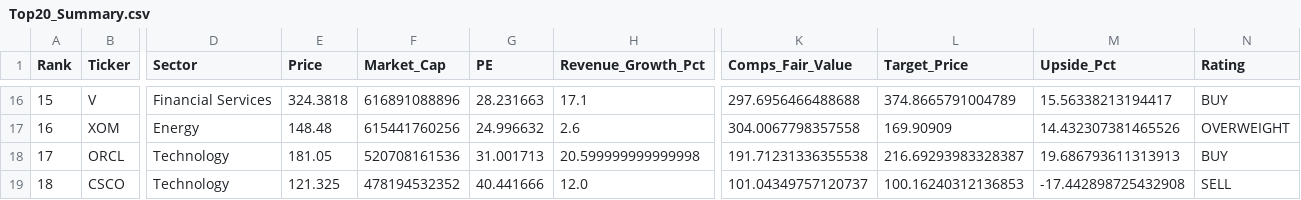
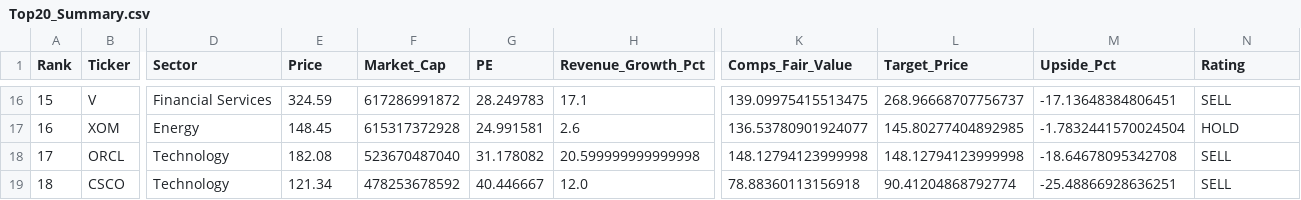
Before and after one commit to darrenye1/public-reports-, a CSV file: public/reports/Top20_Summary.csv, drawn as a sheet; only a part is shown, gaps mark what is left out; the diff covers the shown part only; the diff names each change by its address in the sheet, - before the commit and + after, or states it on an @@ line.

```diff
--- a/public/reports/Top20_Summary.csv
+++ b/public/reports/Top20_Summary.csv
-E16 (Price): 324.3818
+E16 (Price): 324.59
-F16 (Market_Cap): 616891088896
+F16 (Market_Cap): 617286991872
-G16 (PE): 28.231663
+G16 (PE): 28.249783
-K16 (Comps_Fair_Value): 297.6956466488688
+K16 (Comps_Fair_Value): 139.09975415513475
-L16 (Target_Price): 374.8665791004789
+L16 (Target_Price): 268.96668707756737
-M16 (Upside_Pct): 15.56338213194417
+M16 (Upside_Pct): -17.13648384806451
-N16 (Rating): BUY
+N16 (Rating): SELL
-E17 (Price): 148.48
+E17 (Price): 148.45
-F17 (Market_Cap): 615441760256
+F17 (Market_Cap): 615317372928
-G17 (PE): 24.996632
+G17 (PE): 24.991581
-K17 (Comps_Fair_Value): 304.0067798357558
+K17 (Comps_Fair_Value): 136.53780901924077
-L17 (Target_Price): 169.90909
+L17 (Target_Price): 145.80277404892985
-M17 (Upside_Pct): 14.432307381465526
+M17 (Upside_Pct): -1.7832441570024504
-N17 (Rating): OVERWEIGHT
+N17 (Rating): HOLD
-E18 (Price): 181.05
+E18 (Price): 182.08
-F18 (Market_Cap): 520708161536
+F18 (Market_Cap): 523670487040
-G18 (PE): 31.001713
+G18 (PE): 31.178082
-K18 (Comps_Fair_Value): 191.71231336355538
+K18 (Comps_Fair_Value): 148.12794123999998
-L18 (Target_Price): 216.69293983328387
+L18 (Target_Price): 148.12794123999998
-M18 (Upside_Pct): 19.686793611313913
+M18 (Upside_Pct): -18.64678095342708
-N18 (Rating): BUY
+N18 (Rating): SELL
-E19 (Price): 121.325
+E19 (Price): 121.34
-F19 (Market_Cap): 478194532352
+F19 (Market_Cap): 478253678592
-G19 (PE): 40.441666
+G19 (PE): 40.446667
-K19 (Comps_Fair_Value): 101.04349757120737
+K19 (Comps_Fair_Value): 78.88360113156918
-L19 (Target_Price): 100.16240312136853
+L19 (Target_Price): 90.41204868792774
-M19 (Upside_Pct): -17.442898725432908
+M19 (Upside_Pct): -25.48866928636251
```
Also changed, not shown: 101 edited cells elsewhere in this file, docs/reports/Top20_Summary.csv, reports/Top20_Summary.csv, 8 other files.
